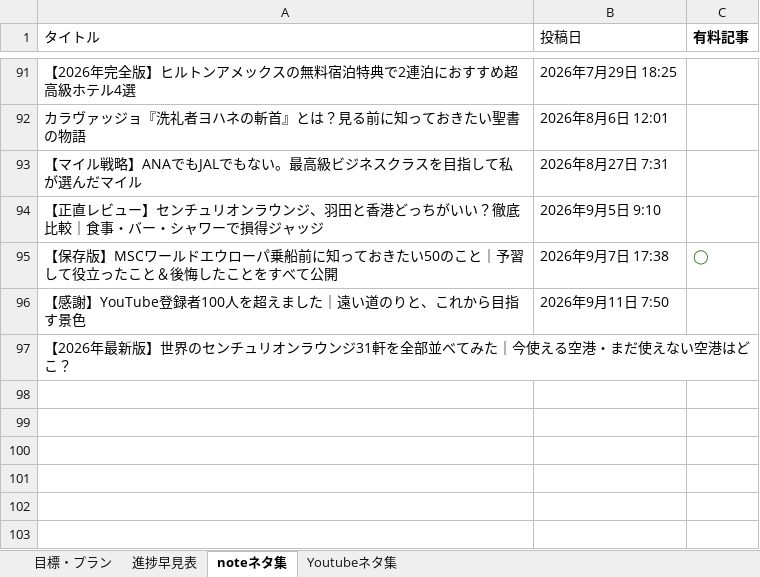
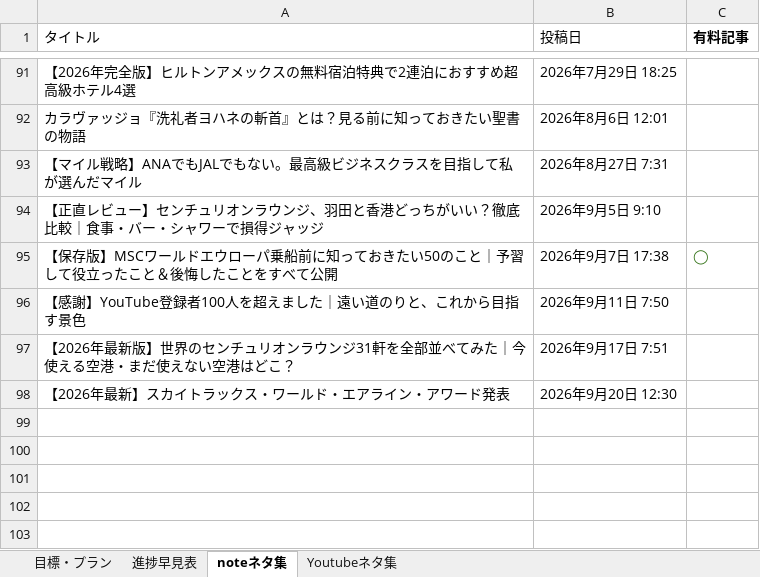
Before and after one commit to shunagas/sun_ai, an Excel workbook: すん旅事業.xlsx, sheet noteネタ集, drawn as a sheet; only a part is shown, gaps mark what is left out; values as stored, in another font and other column widths than the file's, no borders; charts and pictures not drawn; the diff names each change by its address in the sheet, - before the commit and + after, or states it on an @@ line.

```diff
--- a/すん旅事業.xlsx (sheet noteネタ集)
+++ b/すん旅事業.xlsx (sheet noteネタ集)
-B97 (投稿日): (empty)
+B97 (投稿日): 2026年9月17日 7:51
-row 98: (empty)
+row 98: 【2026年最新】スカイトラックス・ワールド・エアライン・アワード発表 | 2026年9月20日 12:30
```
Also changed, not shown: sheet Youtubeネタ集, ラグジュアリーホテル評価フレームワーク.xlsx, 15 other files.
